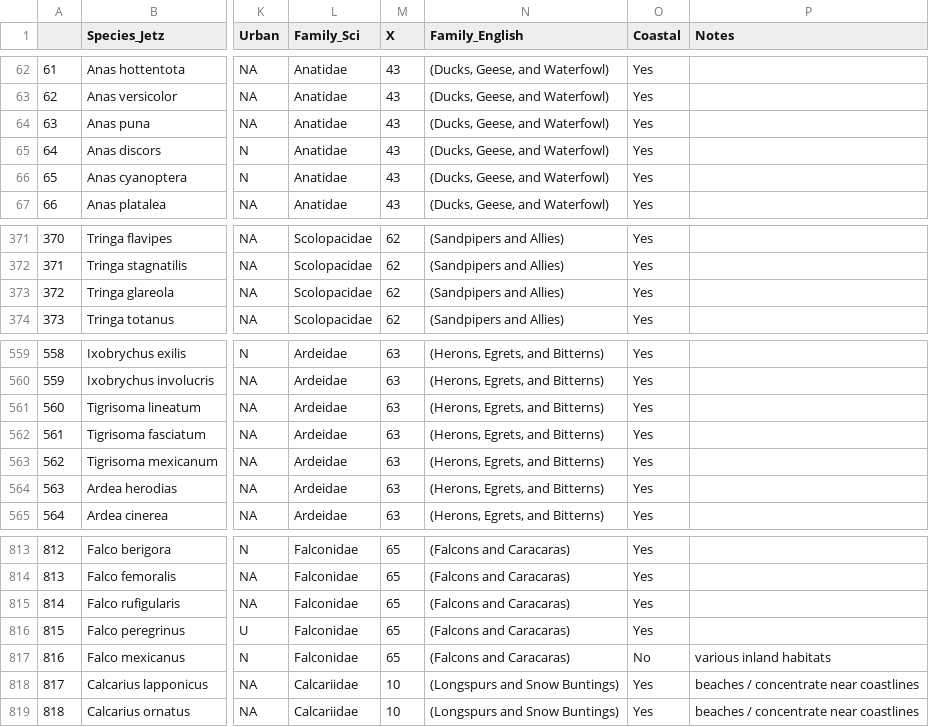
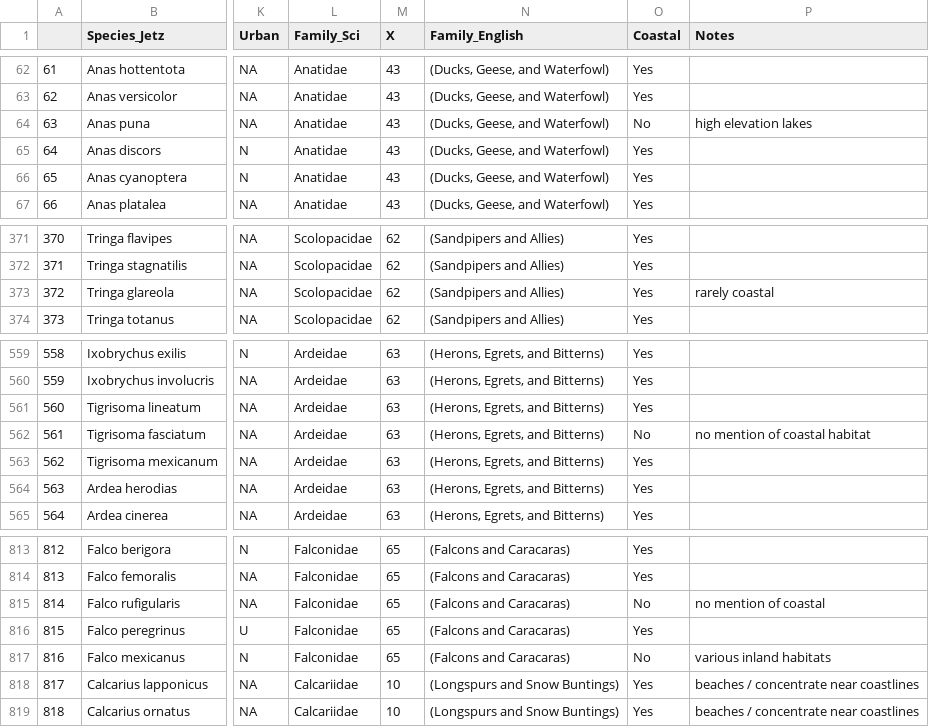
Before and after one commit to emmagarrison2/CoastalBirdsUPDATE, a CSV file: Notes/Round_1_yes_edited.csv, drawn as a sheet; only a part is shown, gaps mark what is left out; the diff covers the shown part only; the diff names each change by its address in the sheet, - before the commit and + after, or states it on an @@ line.

```diff
--- a/Notes/Round_1_yes_edited.csv
+++ b/Notes/Round_1_yes_edited.csv
-O64 (Coastal): Yes
+O64 (Coastal): No
-P64 (Notes): (empty)
+P64 (Notes): high elevation lakes
-P373 (Notes): (empty)
+P373 (Notes): rarely coastal
-O562 (Coastal): Yes
+O562 (Coastal): No
-P562 (Notes): (empty)
+P562 (Notes): no mention of coastal habitat
-O815 (Coastal): Yes
+O815 (Coastal): No
-P815 (Notes): (empty)
+P815 (Notes): no mention of coastal
```
Also changed, not shown: 15 edited cells elsewhere in this file, 6 other files.
